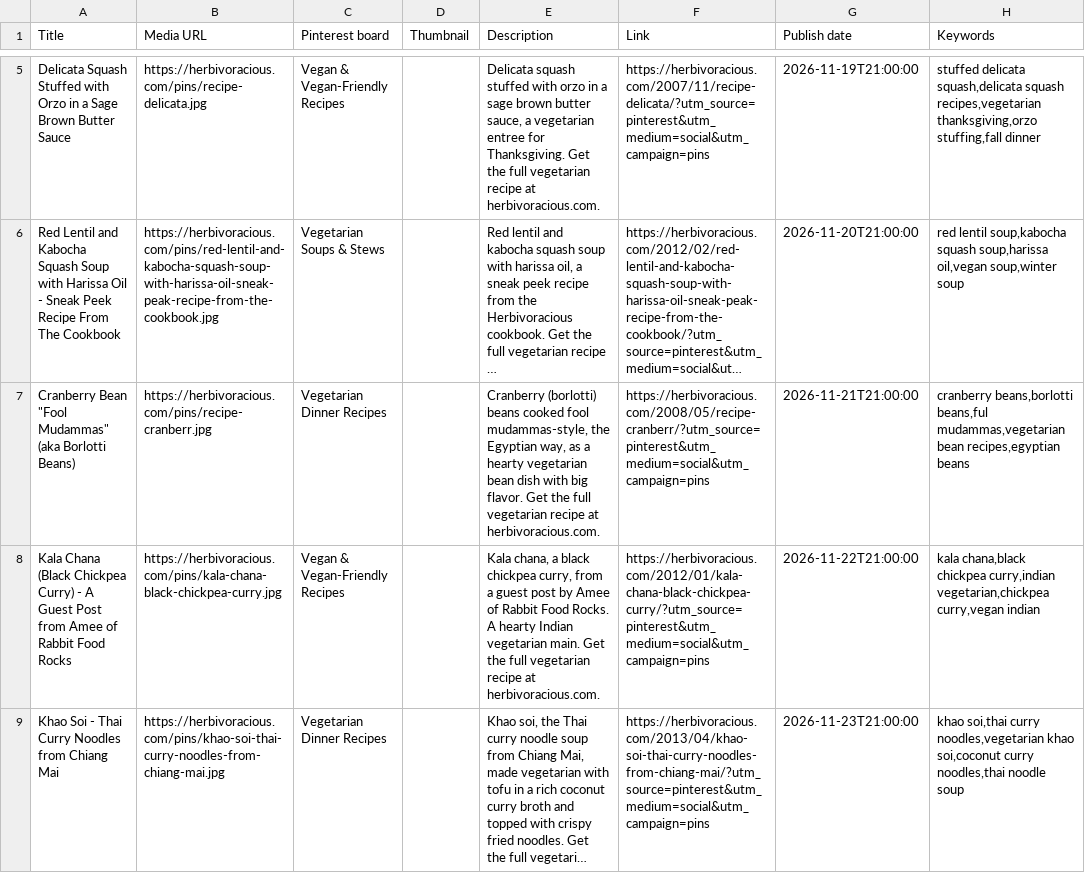
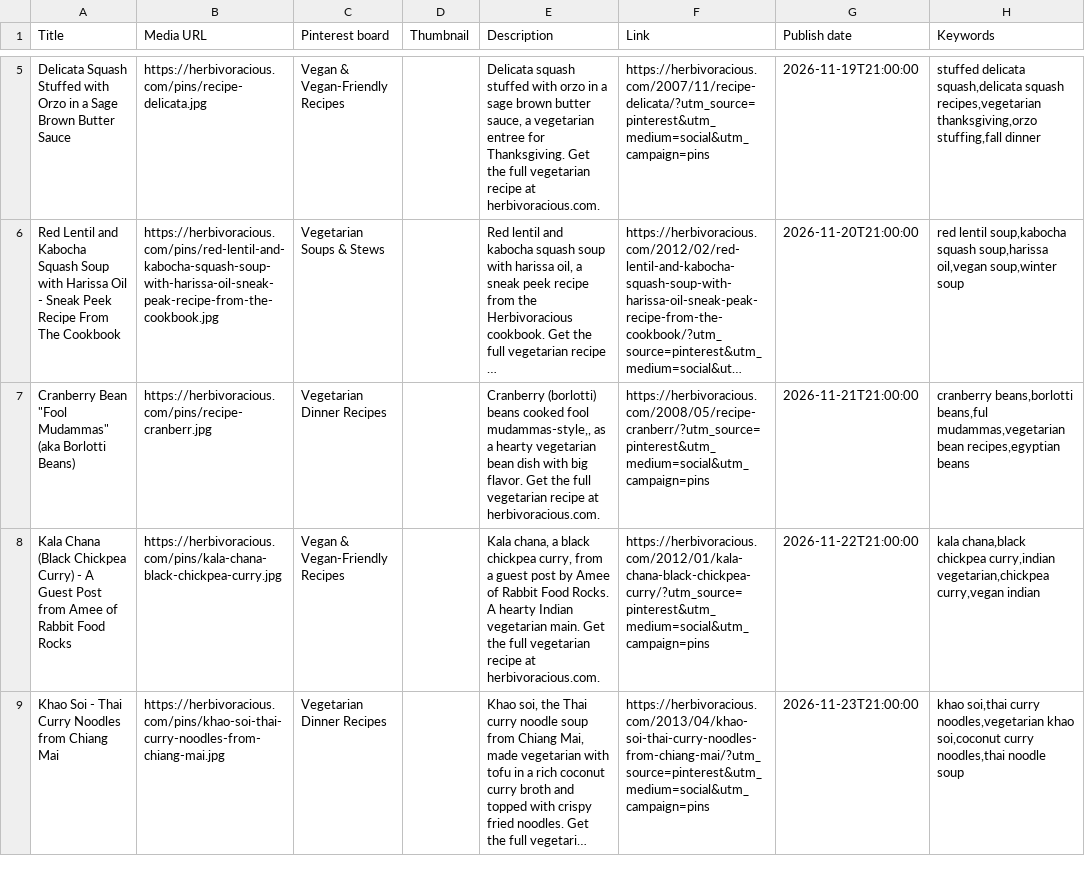
Before and after one commit to michaelnatkin/herbivoracious-site, a CSV file: pinterest/batch3.csv, drawn as a sheet; only a part is shown, gaps mark what is left out; long unchanged cells end in …; the diff names each change by its address in the sheet, - before the commit and + after, or states it on an @@ line.

Commit message:
Pinterest batch 3 wording

```diff
--- a/pinterest/batch3.csv
+++ b/pinterest/batch3.csv
-E7 (Description): …cooked fool mudammas-style, the Egyptian way, as a…
+E7 (Description): …cooked fool mudammas-style,, as a…
```
Also changed, not shown: 1 other file.
